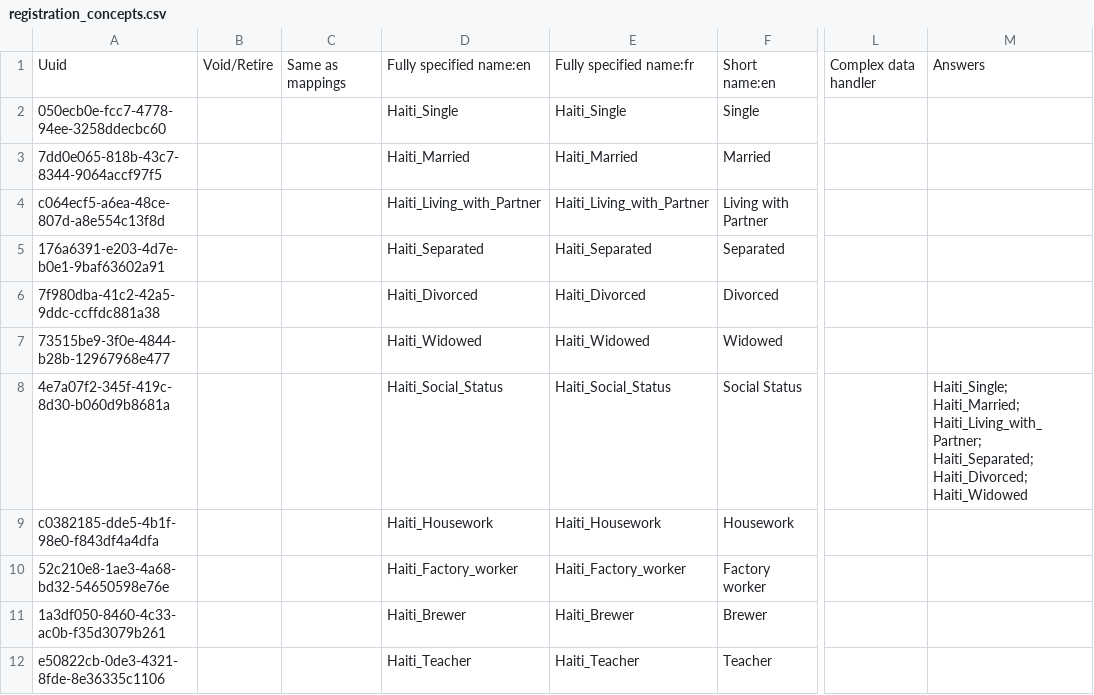
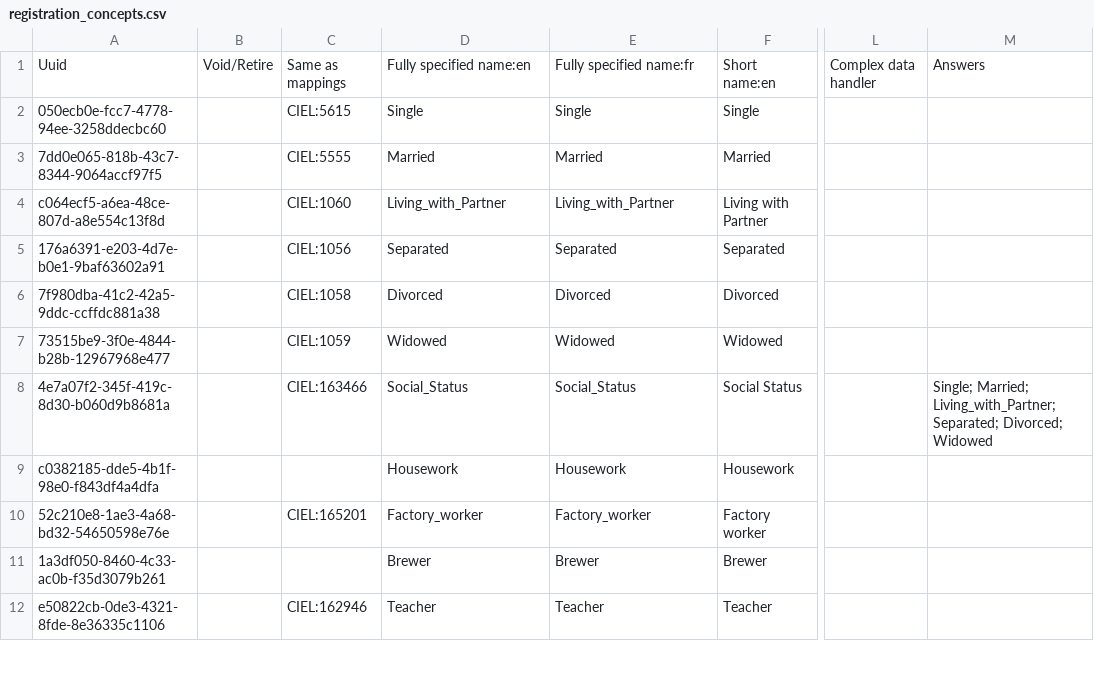
Before and after one commit to mekomsolutions/openmrs-config-haiti, a CSV file: configuration/concepts/registration_concepts.csv, drawn as a sheet; only a part is shown, gaps mark what is left out; the diff covers the shown part only; the diff names each change by its address in the sheet, - before the commit and + after, or states it on an @@ line.

Commit message:
HSC-24: Remove 'Haiti_' prefix and map concepts to CIEL equivalent

```diff
--- a/configuration/concepts/registration_concepts.csv
+++ b/configuration/concepts/registration_concepts.csv
-C2: (empty)
+C2: CIEL:5615
-D2: Haiti_Single
+D2: Single
-E2: Haiti_Single
+E2: Single
-C3: (empty)
+C3: CIEL:5555
-D3: Haiti_Married
+D3: Married
-E3: Haiti_Married
+E3: Married
-C4: (empty)
+C4: CIEL:1060
-D4: Haiti_Living_with_Partner
+D4: Living_with_Partner
-E4: Haiti_Living_with_Partner
+E4: Living_with_Partner
-C5: (empty)
+C5: CIEL:1056
-D5: Haiti_Separated
+D5: Separated
-E5: Haiti_Separated
+E5: Separated
-C6: (empty)
+C6: CIEL:1058
-D6: Haiti_Divorced
+D6: Divorced
-E6: Haiti_Divorced
+E6: Divorced
-C7: (empty)
+C7: CIEL:1059
-D7: Haiti_Widowed
+D7: Widowed
-E7: Haiti_Widowed
+E7: Widowed
-C8: (empty)
+C8: CIEL:163466
-D8: Haiti_Social_Status
+D8: Social_Status
-E8: Haiti_Social_Status
+E8: Social_Status
-M8: Haiti_Single; Haiti_Married; Haiti_Living_with_Partner; Haiti_Separated; Haiti_Divorced; Haiti_Widowed
+M8: Single; Married; Living_with_Partner; Separated; Divorced; Widowed
-D9: Haiti_Housework
+D9: Housework
-E9: Haiti_Housework
+E9: Housework
-C10: (empty)
+C10: CIEL:165201
-D10: Haiti_Factory_worker
+D10: Factory_worker
-E10: Haiti_Factory_worker
+E10: Factory_worker
-D11: Haiti_Brewer
+D11: Brewer
-E11: Haiti_Brewer
+E11: Brewer
-C12: (empty)
+C12: CIEL:162946
-D12: Haiti_Teacher
+D12: Teacher
-E12: Haiti_Teacher
+E12: Teacher
```
Also changed, not shown: 108 edited cells elsewhere in this file.
